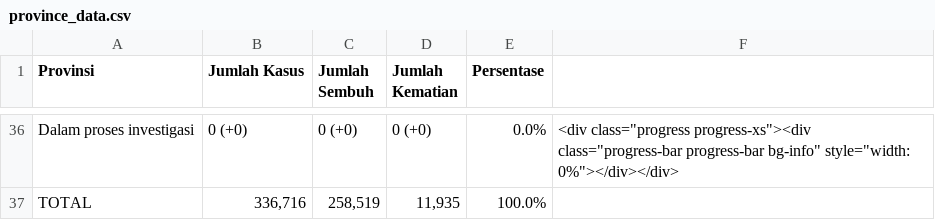
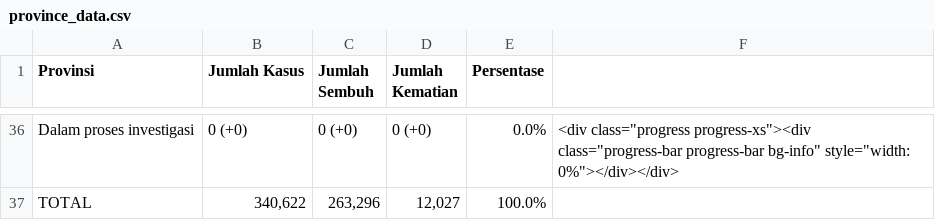
Before and after one commit to idilhaq/covid19ID, a CSV file: province_data.csv, drawn as a sheet; only a part is shown, gaps mark what is left out; the diff covers the shown part only; the diff names each change by its address in the sheet, - before the commit and + after, or states it on an @@ line.

```diff
--- a/province_data.csv
+++ b/province_data.csv
-B37 (Jumlah Kasus): 336,716
+B37 (Jumlah Kasus): 340,622
-C37 (Jumlah Sembuh): 258,519
+C37 (Jumlah Sembuh): 263,296
-D37 (Jumlah Kematian): 11,935
+D37 (Jumlah Kematian): 12,027
```
Also changed, not shown: 1 added row, 1 removed row and 122 edited cells elsewhere in this file, 2 other files.
